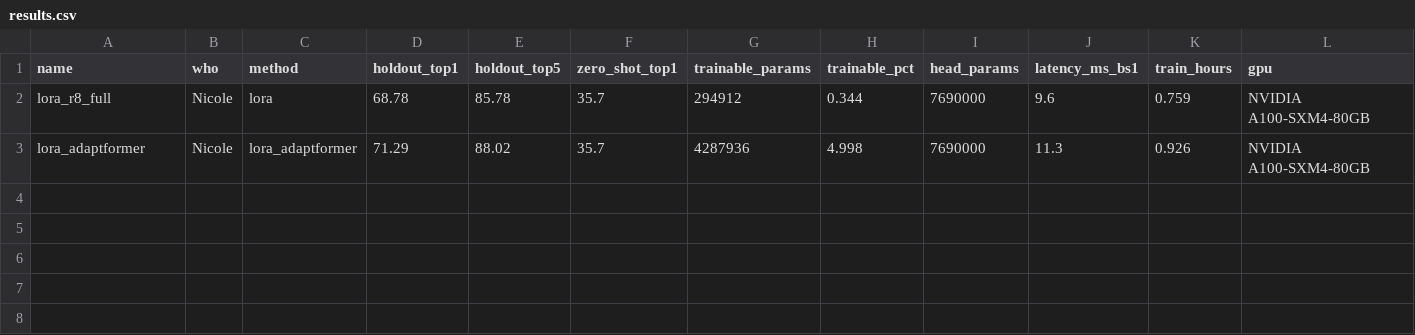
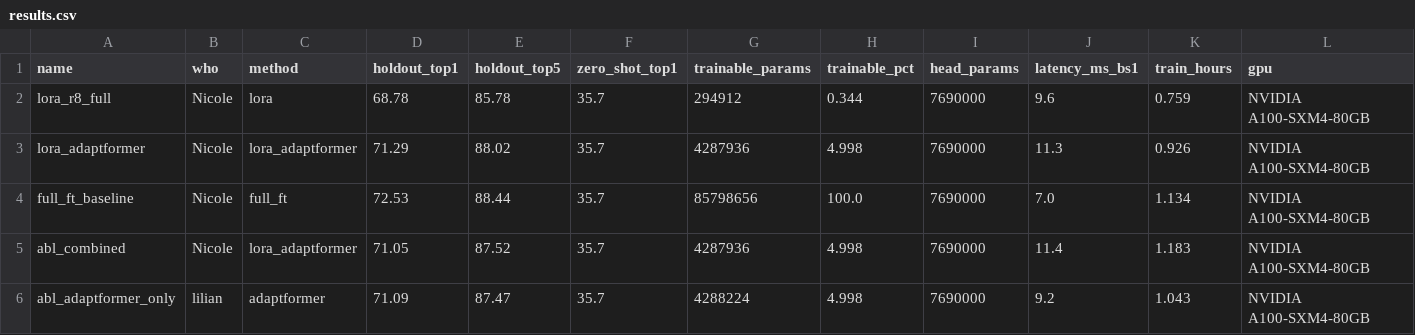
Before and after one commit to notzdean/CS604-Computer-Vision, a CSV file: results/results.csv, drawn as a sheet; only a part is shown; rows hold the shown columns only; the diff names each change by its address in the sheet, - before the commit and + after, or states it on an @@ line.

```diff
--- a/results/results.csv
+++ b/results/results.csv
+row 4: full_ft_baseline | Nicole | full_ft | 72.53 | 88.44 | 35.7 | 85798656 | 100.0 | 7690000 | 7.0 | 1.134 | NVIDIA A100-SXM4-80GB
+row 5: abl_combined | Nicole | lora_adaptformer | 71.05 | 87.52 | 35.7 | 4287936 | 4.998 | 7690000 | 11.4 | 1.183 | NVIDIA A100-SXM4-80GB
+row 6: abl_adaptformer_only | lilian | adaptformer | 71.09 | 87.47 | 35.7 | 4288224 | 4.998 | 7690000 | 9.2 | 1.043 | NVIDIA A100-SXM4-80GB
```
Also changed, not shown: 15 other files.
